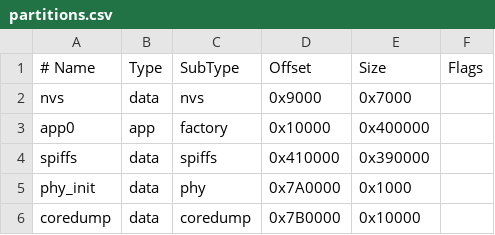
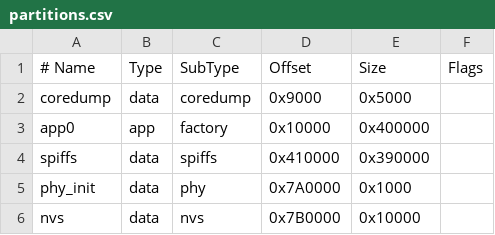
Before and after one commit to thor-schueler/CNC-Router-Handwheel, a CSV file: partitions.csv, drawn as a sheet; removed rows and columns are numbered as before the commit, all else as after; the diff names each change by its address in the sheet, - before the commit and + after, or states it on an @@ line.

```diff
--- a/partitions.csv
+++ b/partitions.csv
-row 2: nvs | data | nvs | 0x9000 | 0x7000
+row 2: coredump | data | coredump | 0x9000 | 0x5000
-A6 (# Name): coredump
+A6 (# Name): nvs
-C6 (SubType): coredump
+C6 (SubType): nvs
```
Also changed, not shown: 7 other files.
